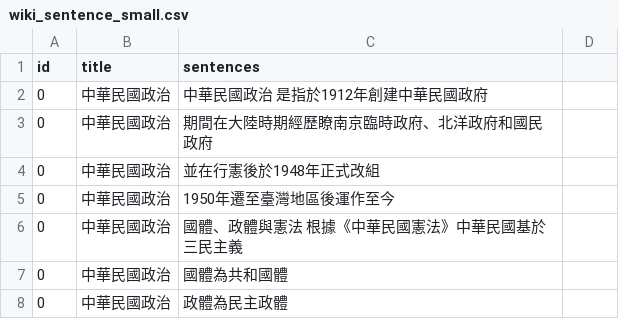
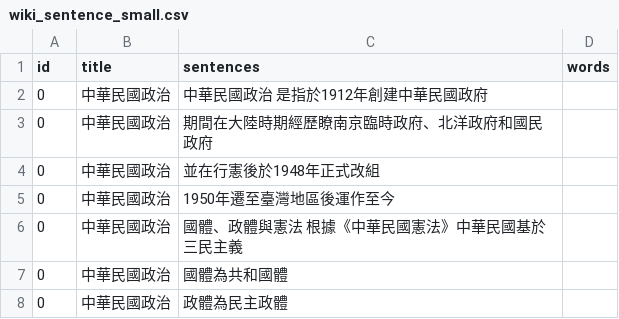
Before and after one commit to huberthhlu/cs221_project, a CSV file: wiki_sentence_small.csv, drawn as a sheet; only a part is shown.

```diff
--- a/wiki_sentence_small.csv
+++ b/wiki_sentence_small.csv
@@ -1,2 +1,2 @@
-id,title,sentences
+id,title,sentences,words
 0,中華民國政治, 中華民國政治 是指於1912年創建中華民國政府
```
Also changed, not shown: 1 other file.
